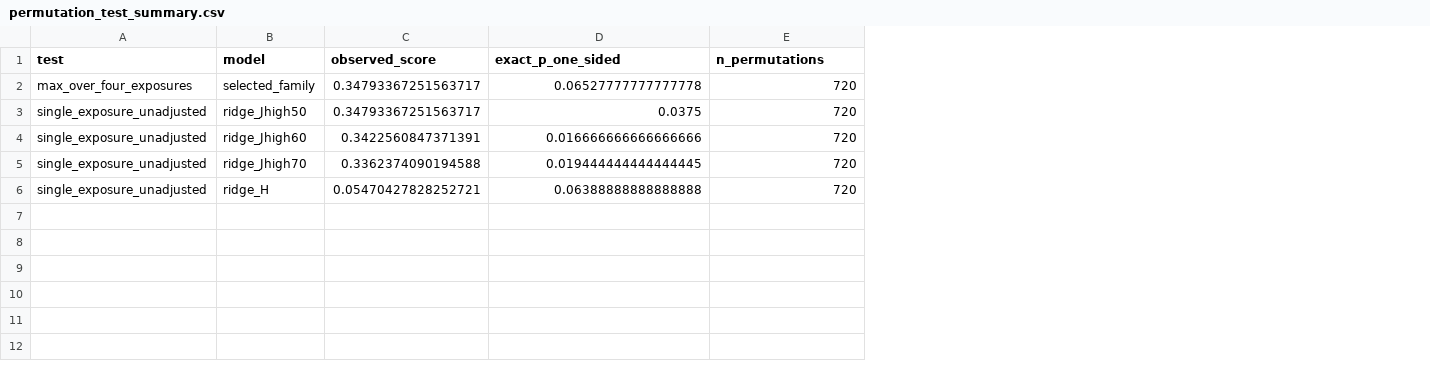
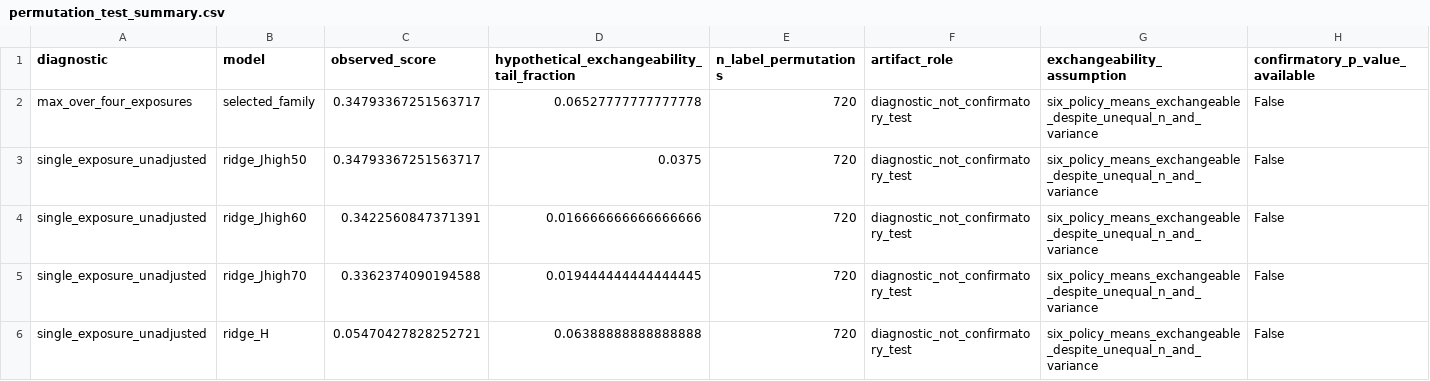
Before and after one commit to Aufpa33en/Celianbei-A, a CSV file: result/q2/03_formal_validation/permutation_test_summary.csv, drawn as a sheet; the diff names each change by its address in the sheet, - before the commit and + after, or states it on an @@ line.

Commit message:
fix: downgrade invalid Q2 permutation inference

```diff
--- a/result/q2/03_formal_validation/permutation_test_summary.csv
+++ b/result/q2/03_formal_validation/permutation_test_summary.csv
+column F (artifact_role), rows 2-6: all diagnostic_not_confirmatory_test
+column G (exchangeability_assumption), rows 2-6: all six_policy_means_exchangeable_despite_unequal_n_and_variance
+column H (confirmatory_p_value_available), rows 2-6: all False
-A1: test
+A1: diagnostic
-D1: exact_p_one_sided
+D1: hypothetical_exchangeability_tail_fraction
-E1: n_permutations
+E1: n_label_permutations
```
Also changed, not shown: result/q2/03_formal_validation/formal_model_decision.csv, result/q2/03_formal_validation/result_manifest.csv, 13 other files.
